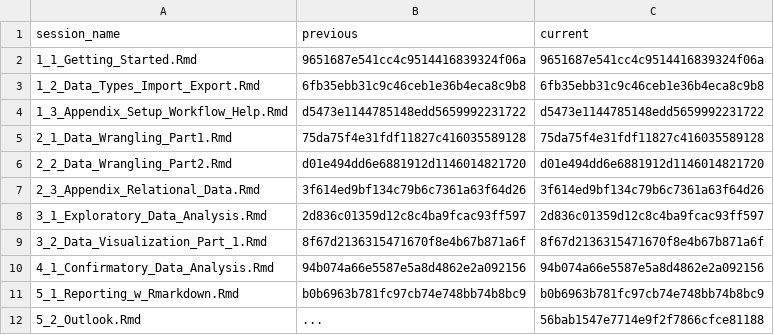
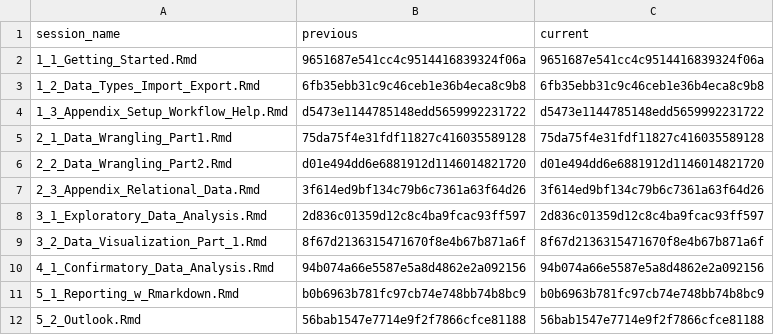
Before and after one commit to nika-akin/r-intro, a CSV file: content/sessions/sessions_list.csv, drawn as a sheet.

Commit message:
Assignment

```diff
--- a/content/sessions/sessions_list.csv
+++ b/content/sessions/sessions_list.csv
@@ -11,2 +11,2 @@ session_name,previous,current
 5_1_Reporting_w_Rmarkdown.Rmd,b0b6963b781fc97cb74e748bb74b8bc9,b0b6963b781fc97cb74e748bb74b8bc9
-5_2_Outlook.Rmd,...,56bab1547e7714e9f2f7866cfce81188
+5_2_Outlook.Rmd,56bab1547e7714e9f2f7866cfce81188,56bab1547e7714e9f2f7866cfce81188
```
